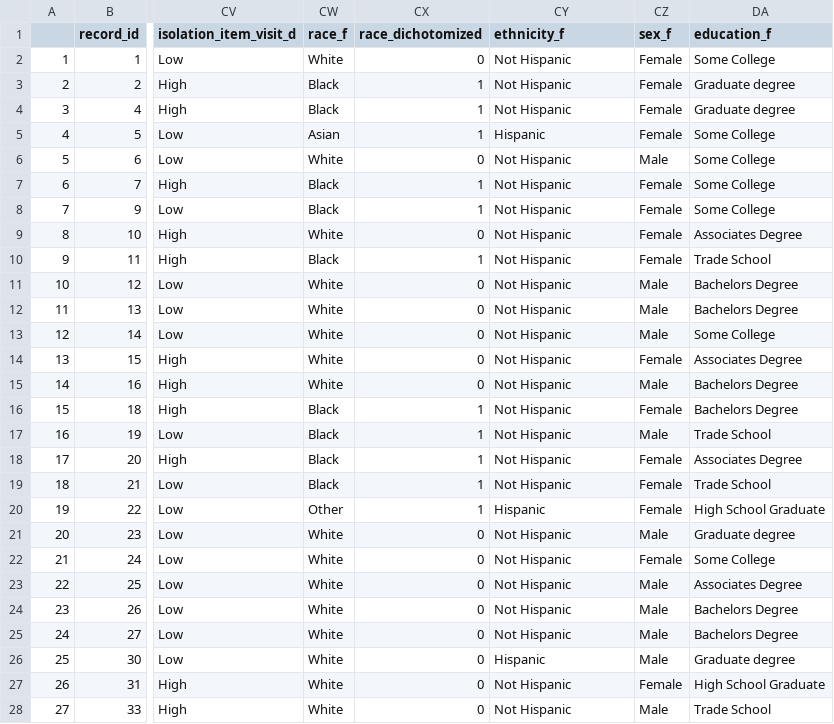
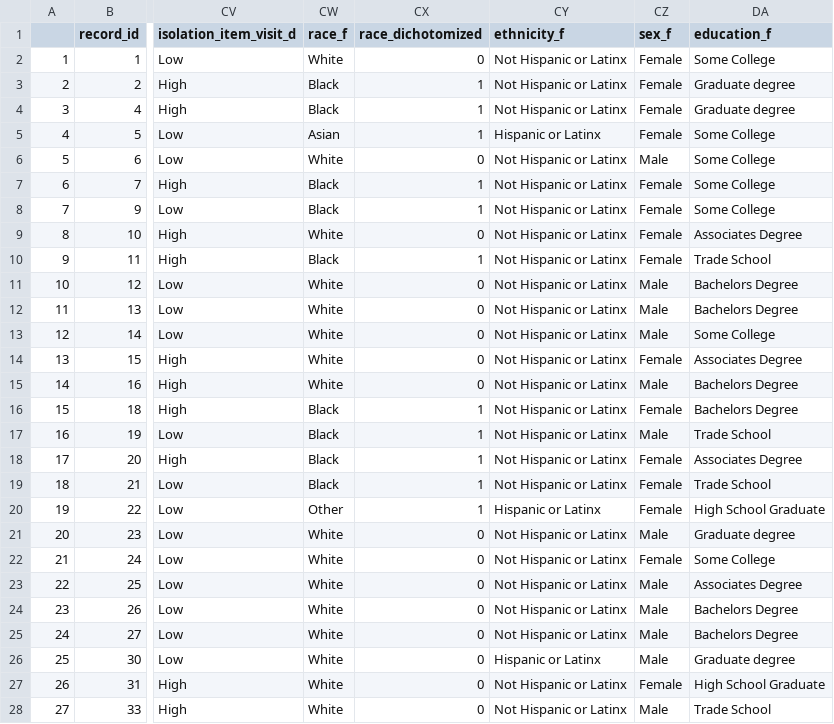
Before and after one commit to Colleen-Burke/Dissertation_Aim2_Repo, a CSV file: Transitions_Aim2.csv, drawn as a sheet; only a part is shown, gaps mark what is left out; the diff covers the shown part only; the diff names each change by its address in the sheet, - before the commit and + after, or states it on an @@ line.

```diff
--- a/Transitions_Aim2.csv
+++ b/Transitions_Aim2.csv
-CY2:CY4 (ethnicity_f): Not Hispanic
+CY2:CY4 (ethnicity_f): Not Hispanic or Latinx
-CY5 (ethnicity_f): Hispanic
+CY5 (ethnicity_f): Hispanic or Latinx
-CY6:CY19 (ethnicity_f): Not Hispanic
+CY6:CY19 (ethnicity_f): Not Hispanic or Latinx
-CY20 (ethnicity_f): Hispanic
+CY20 (ethnicity_f): Hispanic or Latinx
-CY21:CY25 (ethnicity_f): Not Hispanic
+CY21:CY25 (ethnicity_f): Not Hispanic or Latinx
-CY26 (ethnicity_f): Hispanic
+CY26 (ethnicity_f): Hispanic or Latinx
-CY27:CY28 (ethnicity_f): Not Hispanic
+CY27:CY28 (ethnicity_f): Not Hispanic or Latinx
```
Also changed, not shown: 104 edited cells elsewhere in this file, Aim2_data.csv, BACk_data_wide.csv, 2 other files.
